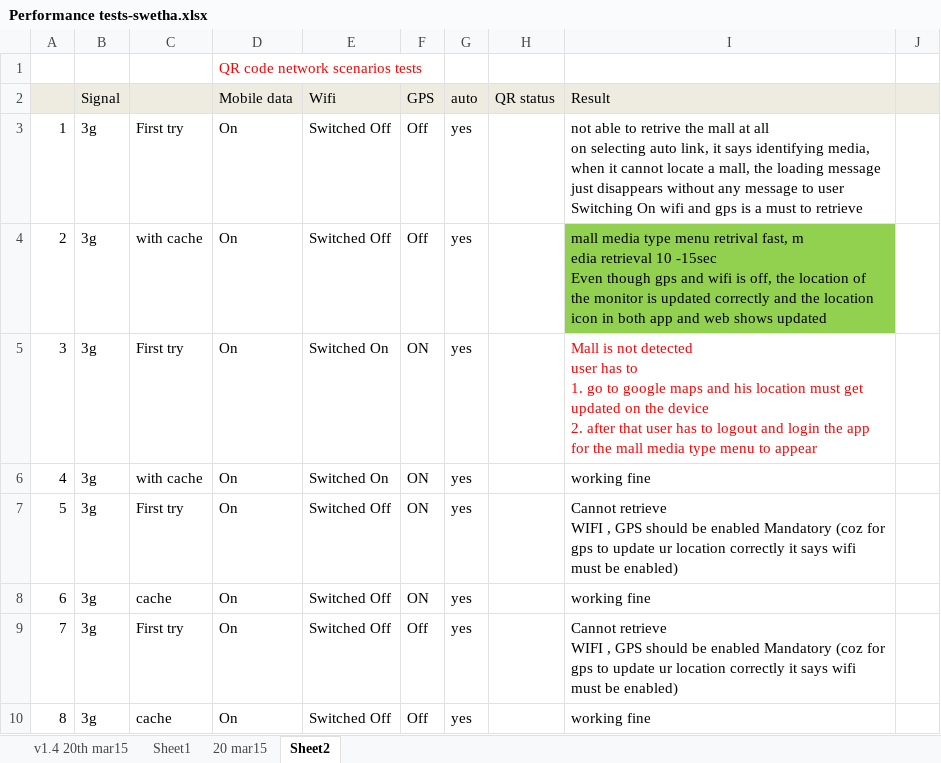
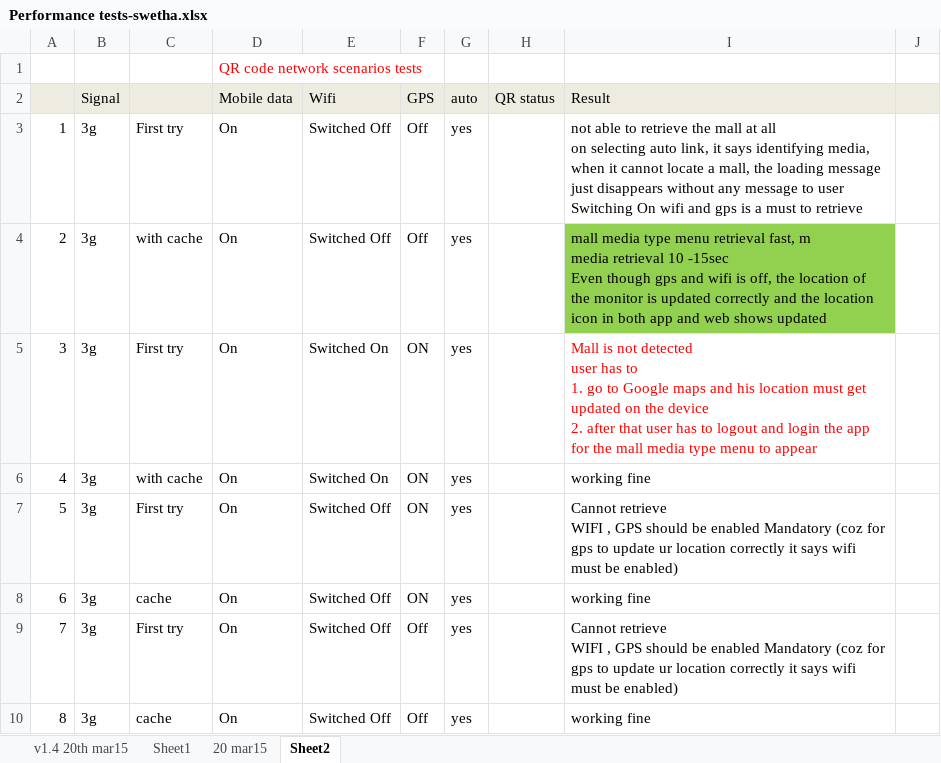
Before and after one commit to Snapooh/TESTING, an Excel workbook: MMS/Test Cases/Monitor app/Performance tests-swetha.xlsx, sheet Sheet2, drawn as a sheet; only a part is shown; values as stored, in another font and other column widths than the file's, no borders; ↵ is a line break in a cell; the diff covers the shown part only; the diff names each change by its address in the sheet, - before the commit and + after, or states it on an @@ line.

```diff
--- a/MMS/Test Cases/Monitor app/Performance tests-swetha.xlsx (sheet Sheet2)
+++ b/MMS/Test Cases/Monitor app/Performance tests-swetha.xlsx (sheet Sheet2)
-I3 (Result): …able to retrive the mall…
+I3 (Result): …able to retrieve the mall…
-I4 (Result): …type menu retrival fast, m ↵ edia retrieval 10…
+I4 (Result): …type menu retrieval fast, m ↵ media retrieval 10…
-I5 (Result): …go to google maps and…
+I5 (Result): …go to Google maps and…
```
Also changed, not shown: 20 added rows and 4 edited cells elsewhere in this sheet.
